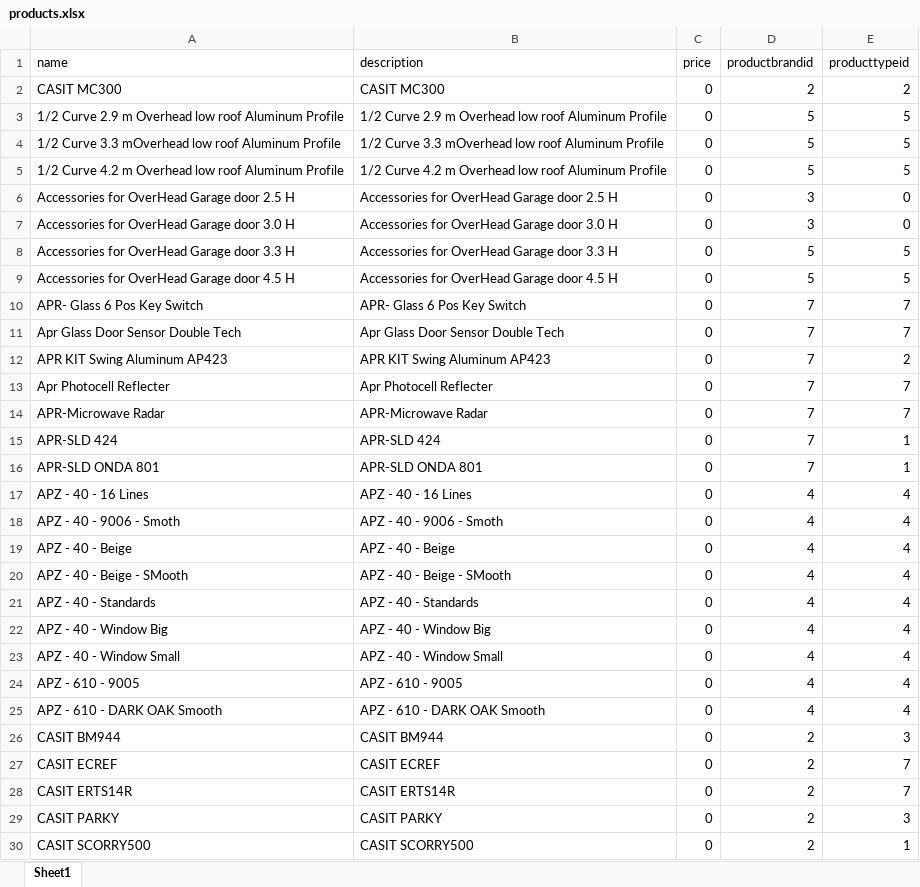
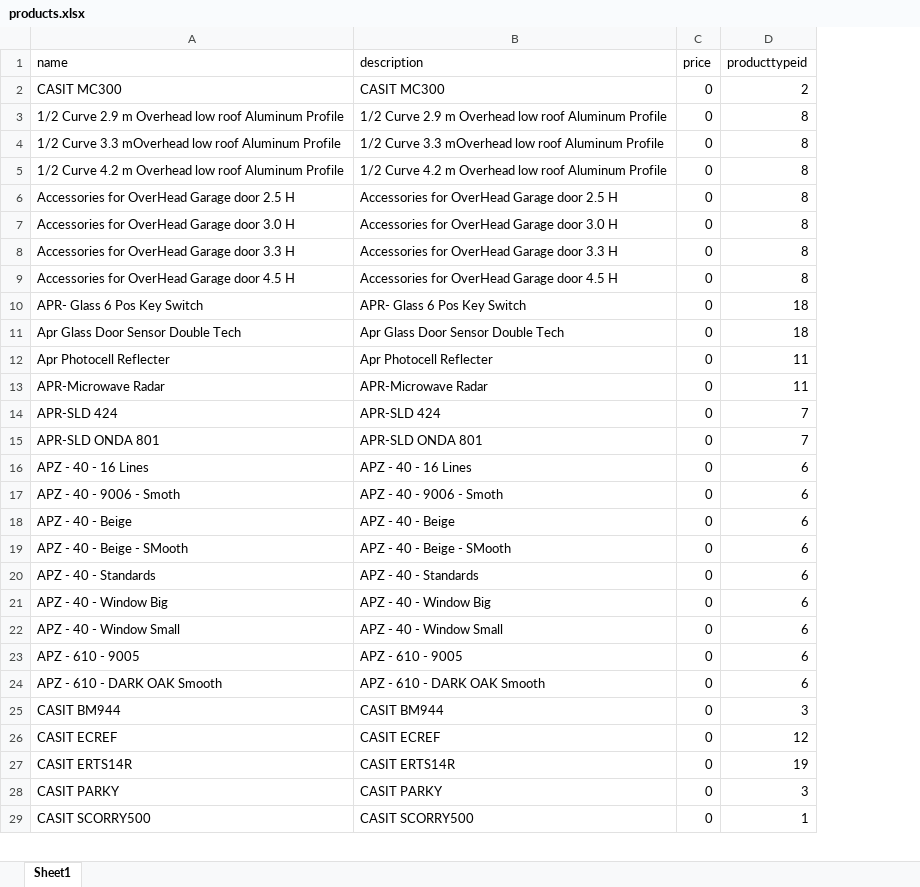
Before and after one commit to KutaibaSattar/ALBAB, an Excel workbook: Entities/DB/SeedData/product/products.xlsx, sheet Sheet1, drawn as a sheet; only a part is shown; values as stored, in another font and other column widths than the file's, no borders; removed rows and columns are numbered as before the commit, all else as after; the diff covers the shown part only; the diff names each change by its address in the sheet, - before the commit and + after, or states it on an @@ line.

Commit message:
workingonProducts

```diff
--- a/Entities/DB/SeedData/product/products.xlsx (sheet Sheet1)
+++ b/Entities/DB/SeedData/product/products.xlsx (sheet Sheet1)
-column D (productbrandid), rows 2-11: 2 | 5 | 5 | 5 | 3 | 3 | 5 | 5 | 7 | 7; rows 13-30: 7 | 7 | 7 | 7 | 4 | 4 | 4 | 4 | 4 | 4 | 4 | 4 | 4 | 2 | 2 | 2 | 2 | 2
-D3:D5 (producttypeid): 5
+D3:D5 (producttypeid): 8
-D6:D7 (producttypeid): 0
+D6:D7 (producttypeid): 8
-D8:D9 (producttypeid): 5
+D8:D9 (producttypeid): 8
-D10:D11 (producttypeid): 7
+D10:D11 (producttypeid): 18
-row 12: APR KIT Swing Aluminum AP423 | APR KIT Swing Aluminum AP423 | 0 | 7 | 2
-D12:D13 (producttypeid): 7
+D12:D13 (producttypeid): 11
-D14:D15 (producttypeid): 1
+D14:D15 (producttypeid): 7
-D16:D24 (producttypeid): 4
+D16:D24 (producttypeid): 6
-D26 (producttypeid): 7
+D26 (producttypeid): 12
-D27 (producttypeid): 7
+D27 (producttypeid): 19
```
Also changed, not shown: 2 removed rows and 66 edited cells elsewhere in this sheet, Entities/DB/SeedData/product/brand.xlsx, 23 other files.
